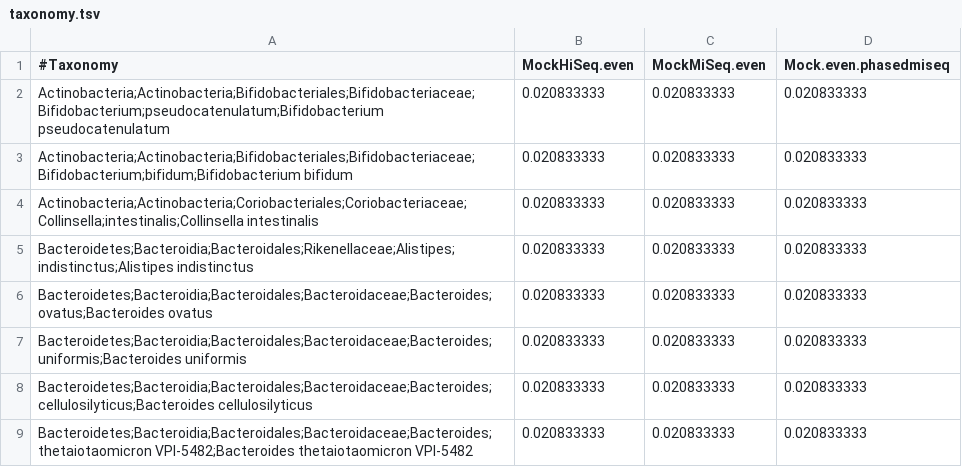
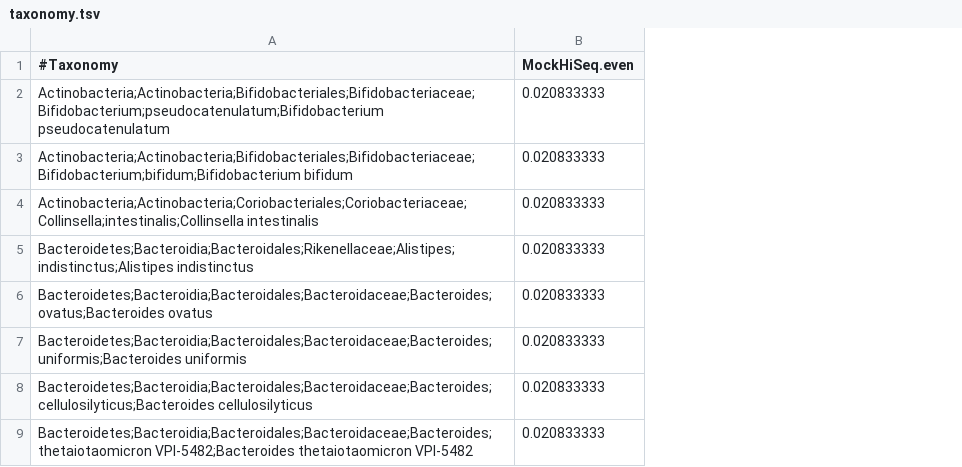
Before and after one commit to caporaso-lab/mockrobiota, a TSV file: data/mock-1/source/taxonomy.tsv, drawn as a sheet; only a part is shown; the diff names each change by its address in the sheet, - before the commit and + after, or states it on an @@ line.

Commit message:
Updated sample metadata files to pass data integrity checks
These files were updated by @nbokulich.

```diff
--- a/data/mock-1/source/taxonomy.tsv
+++ b/data/mock-1/source/taxonomy.tsv
-column C (MockMiSeq.even), rows 2-9: all 0.020833333
-column D (Mock.even.phasedmiseq), rows 2-9: all 0.020833333
```
Also changed, not shown: data/mock-1/greengenes/13_8/expected-taxonomy.tsv, data/mock-1/silva/119/expected-taxonomy.tsv, 16 other files.
